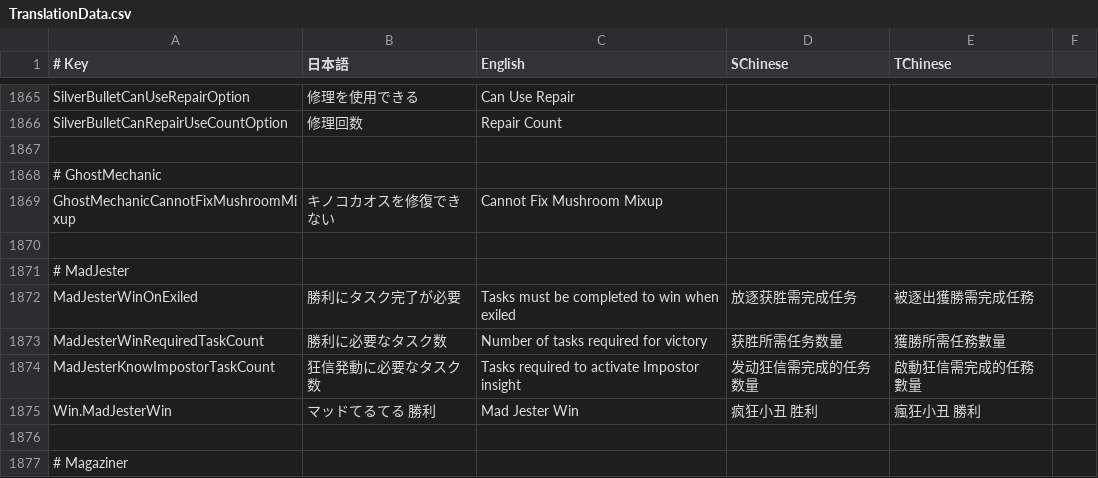
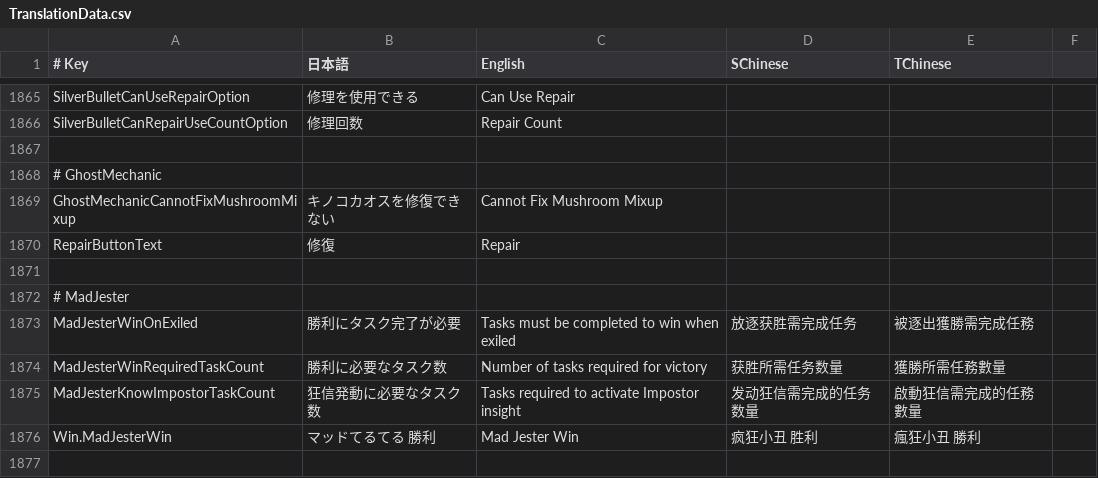
Before and after one commit to SuperNewRoles/SuperNewRoles, a CSV file: SuperNewRoles/Resources/TranslationData.csv, drawn as a sheet; only a part is shown, gaps mark what is left out; the shorter side is filled out with more unchanged rows.

```diff
--- a/SuperNewRoles/Resources/TranslationData.csv
+++ b/SuperNewRoles/Resources/TranslationData.csv
@@ -1869,2 +1869,3 @@ SilverBulletCanRepairUseCountOption,修理回数,Repair Count
 GhostMechanicCannotFixMushroomMixup,キノコカオスを修復できない,Cannot Fix Mushroom Mixup
+RepairButtonText,修復,Repair
 
```
Also changed, not shown: 3 other files.
